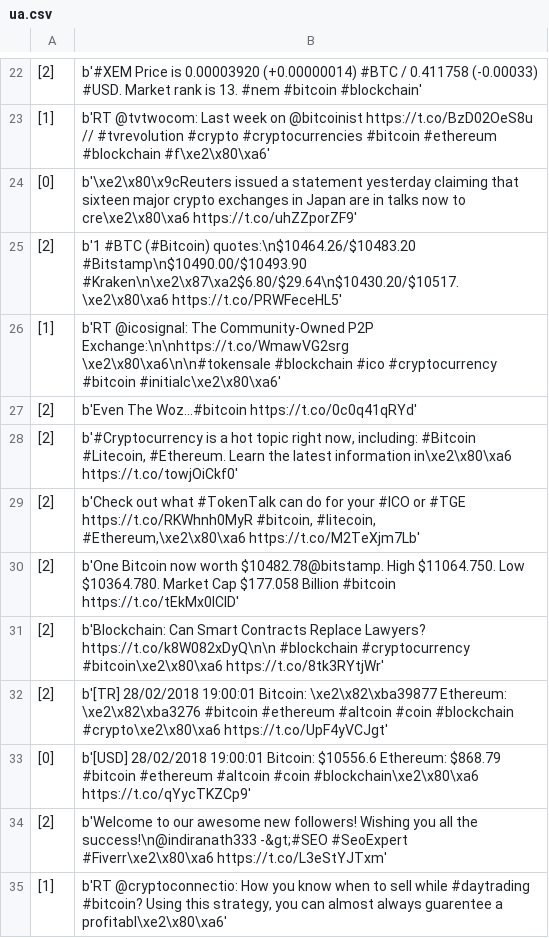
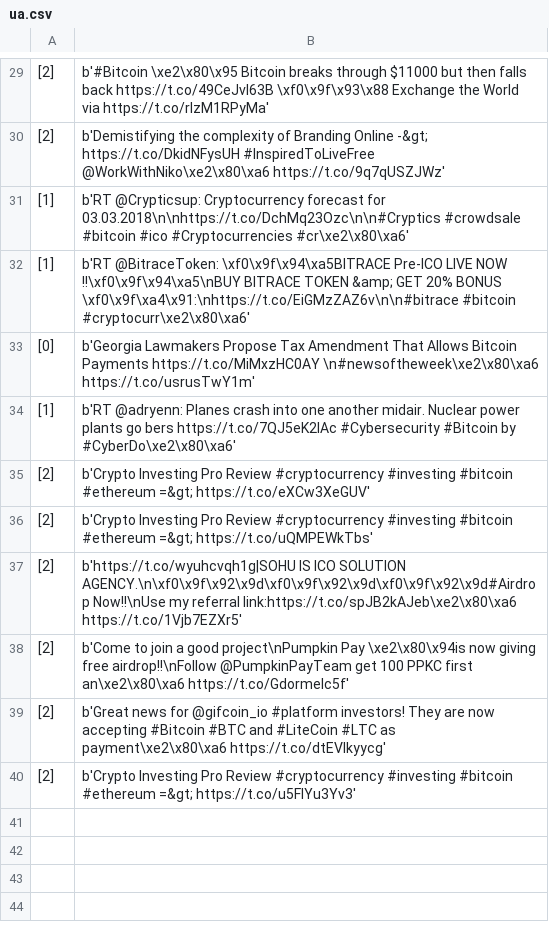
Before and after one commit to divyanshupandey/Twitter_sentiment_analysis, a CSV file: tweets/ua.csv, drawn as a sheet; only a part is shown, gaps mark what is left out; the diff covers the shown part only.

```diff
--- a/tweets/ua.csv
+++ b/tweets/ua.csv
@@ -22,14 +29,12 @@
-[2],b'#XEM Price is 0.00003920 (+0.00000014) #BTC / 0.411758 (-0.00033) #USD. Market rank is 13. #nem #bitcoin #blockchain'
-[1],b'RT @tvtwocom: Last week on @bitcoinist https://t.co/BzD02OeS8u // #tvrevolution #crypto #cryptocurrencies #bitcoin #ethereum #blockchain #f\xe2\x80\xa6'
-[0],b'\xe2\x80\x9cReuters issued a statement yesterday claiming that sixteen major crypto exchanges in Japan are in talks now to cre\xe2\x80\xa6 https://t.co/uhZZporZF9'
-[2],b'1 #BTC (#Bitcoin) quotes:\n$10464.26/$10483.20 #Bitstamp\n$10490.00/$10493.90 #Kraken\n\xe2\x87\xa2$6.80/$29.64\n$10430.20/$10517.\xe2\x80\xa6 https://t.co/PRWFeceHL5'
-[1],b'RT @icosignal: The Community-Owned P2P Exchange:\n\nhttps://t.co/WmawVG2srg \xe2\x80\xa6\n\n#tokensale #blockchain #ico #cryptocurrency #bitcoin #initialc\xe2\x80\xa6'
-[2],b'Even The Woz...#bitcoin  https://t.co/0c0q41qRYd'
-[2],"b'#Cryptocurrency is a hot topic right now, including: #Bitcoin #Litecoin, #Ethereum. Learn the latest information in\xe2\x80\xa6 https://t.co/towjOiCkf0'"
-[2],"b'Check out what #TokenTalk can do for your #ICO or #TGE https://t.co/RKWhnh0MyR #bitcoin, #litecoin, #Ethereum,\xe2\x80\xa6 https://t.co/M2TeXjm7Lb'"
-[2],b'One Bitcoin now worth $10482.78@bitstamp. High $11064.750. Low $10364.780. Market Cap $177.058 Billion #bitcoin https://t.co/tEkMx0ICID'
-[2],b'Blockchain: Can Smart Contracts Replace Lawyers? https://t.co/k8W082xDyQ\n\n #blockchain #cryptocurrency #bitcoin\xe2\x80\xa6 https://t.co/8tk3RYtjWr'
-[2],b'[TR] 28/02/2018 19:00:01 Bitcoin: \xe2\x82\xba39877 Ethereum: \xe2\x82\xba3276  #bitcoin #ethereum #altcoin #coin #blockchain #crypto\xe2\x80\xa6 https://t.co/UpF4yVCJgt'
-[0],b'[USD] 28/02/2018 19:00:01 Bitcoin: $10556.6 Ethereum: $868.79  #bitcoin #ethereum #altcoin #coin #blockchain\xe2\x80\xa6 https://t.co/qYycTKZCp9'
-[2],b'Welcome to our awesome new followers! Wishing you all the success!\n@indiranath333 -&gt;#SEO #SeoExpert #Fiverr\xe2\x80\xa6 https://t.co/L3eStYJTxm'
-[1],"b'RT @cryptoconnectio: How you know when to sell while #daytrading #bitcoin? Using this strategy, you can almost always guarentee a profitabl\xe2\x80\xa6'"
+[2],b'#Bitcoin \xe2\x80\x95 Bitcoin breaks through $11000 but then falls back https://t.co/49CeJvl63B \xf0\x9f\x93\x88 Exchange the World via https://t.co/rlzM1RPyMa'
+[2],b'Demistifying the complexity of Branding Online -&gt; https://t.co/DkidNFysUH #InspiredToLiveFree @WorkWithNiko\xe2\x80\xa6 https://t.co/9q7qUSZJWz'
+[1],b'RT @Crypticsup: Cryptocurrency forecast for 03.03.2018\n\nhttps://t.co/DchMq23Ozc\n\n#Cryptics #crowdsale #bitcoin  #ico  #Cryptocurrencies #cr\xe2\x80\xa6'
+[1],b'RT @BitraceToken: \xf0\x9f\x94\xa5BITRACE Pre-ICO LIVE NOW !!\xf0\x9f\x94\xa5\nBUY BITRACE TOKEN &amp; GET 20% BONUS \xf0\x9f\xa4\x91:\nhttps://t.co/EiGMzZAZ6v\n\n#bitrace #bitcoin #cryptocurr\xe2\x80\xa6'
+[0],b'Georgia Lawmakers Propose Tax Amendment That Allows Bitcoin Payments https://t.co/MiMxzHC0AY \n#newsoftheweek\xe2\x80\xa6 https://t.co/usrusTwY1m'
+[1],b'RT @adryenn: Planes crash into one another midair. Nuclear power plants go bers https://t.co/7QJ5eK2IAc #Cybersecurity #Bitcoin by #CyberDo\xe2\x80\xa6'
+[2],b'Crypto Investing Pro Review #cryptocurrency #investing #bitcoin #ethereum =&gt; https://t.co/eXCw3XeGUV'
+[2],b'Crypto Investing Pro Review #cryptocurrency #investing #bitcoin #ethereum =&gt; https://t.co/uQMPEWkTbs'
+[2],b'https://t.co/wyuhcvqh1g|SOHU IS ICO SOLUTION AGENCY.\n\xf0\x9f\x92\x9d\xf0\x9f\x92\x9d\xf0\x9f\x92\x9d#Airdrop Now!!\nUse my referral link:https://t.co/spJB2kAJeb\xe2\x80\xa6 https://t.co/1Vjb7EZXr5'
+[2],b'Come to join a good project\nPumpkin Pay \xe2\x80\x94is now giving free airdrop!!\nFollow @PumpkinPayTeam  get 100 PPKC first an\xe2\x80\xa6 https://t.co/GdormeIc5f'
+[2],b'Great news for @gifcoin_io #platform investors! They are now accepting #Bitcoin #BTC and #LiteCoin #LTC as payment\xe2\x80\xa6 https://t.co/dtEVIkyycg'
+[2],b'Crypto Investing Pro Review #cryptocurrency #investing #bitcoin #ethereum =&gt; https://t.co/u5FlYu3Yv3'
```
Also changed, not shown: 10 added rows, 3 removed rows and 18 edited cells elsewhere in this file, 3 other files.
